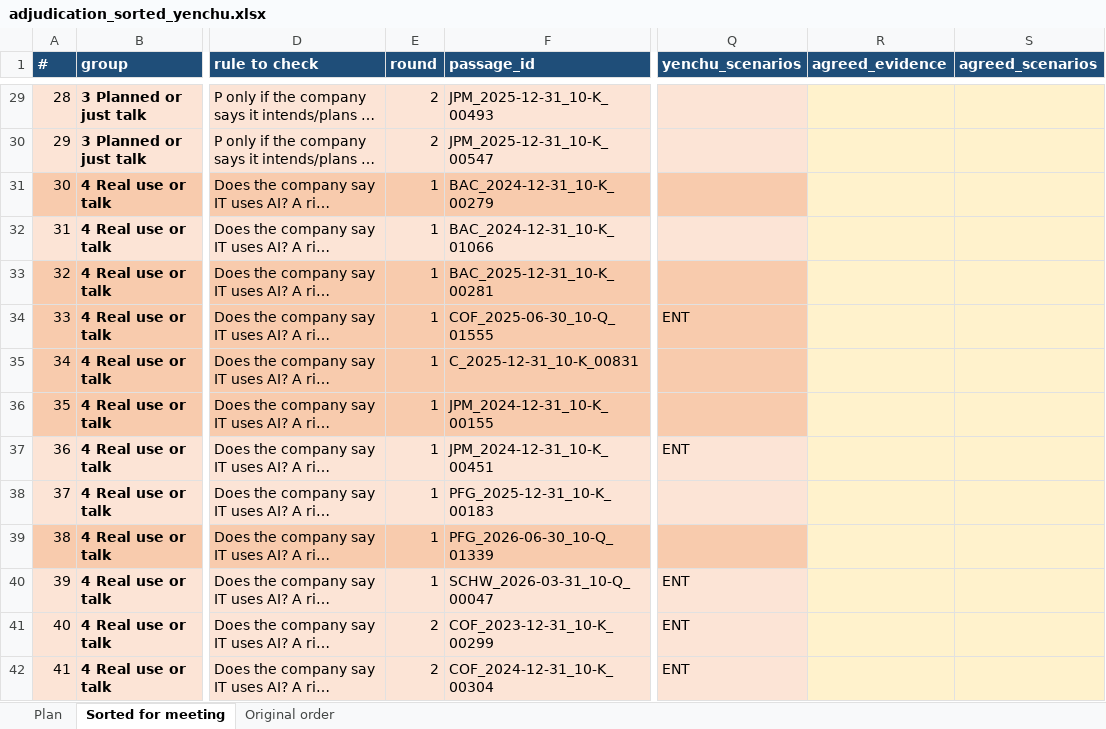
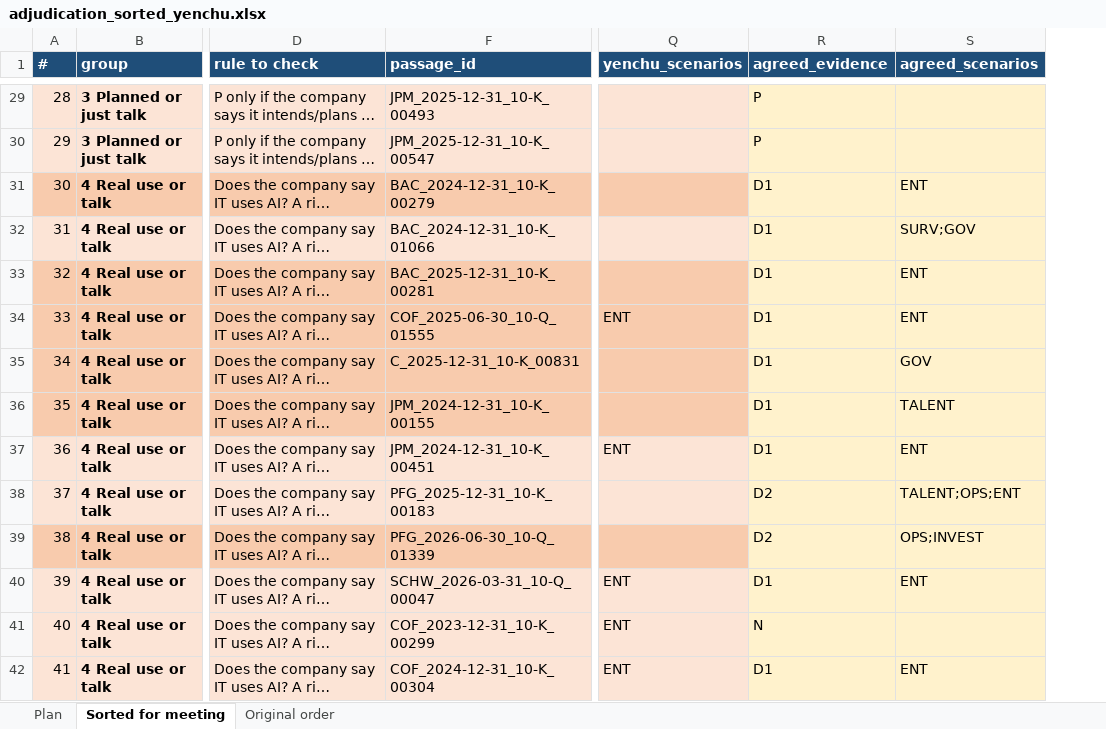
Before and after one commit to MehulPardeshi/ai-adoption-index, an Excel workbook: docs/part3-metrics/adjudication/adjudication_sorted_yenchu.xlsx, sheet Sorted for meeting, drawn as a sheet; only a part is shown, gaps mark what is left out; long unchanged cells end in …; values as stored, in another font and other column widths than the file's, no borders; the diff covers the shown part only; the diff names each change by its address in the sheet, - before the commit and + after, or states it on an @@ line.

```diff
--- a/docs/part3-metrics/adjudication/adjudication_sorted_yenchu.xlsx (sheet Sorted for meeting)
+++ b/docs/part3-metrics/adjudication/adjudication_sorted_yenchu.xlsx (sheet Sorted for meeting)
@@ column E (round) hidden, rows 29-42: 2 | 2 | 1 | 1 | 1 | 1 | 1 | 1 | 1 | 1 | 1 | 1 | 2 | 2 @@
-R29:R30 (agreed_evidence): (empty)
+R29:R30 (agreed_evidence): P
-R31:R37 (agreed_evidence): (empty)
+R31:R37 (agreed_evidence): D1
-S31 (agreed_scenarios): (empty)
+S31 (agreed_scenarios): ENT
-S32 (agreed_scenarios): (empty)
+S32 (agreed_scenarios): SURV;GOV
-S33:S34 (agreed_scenarios): (empty)
+S33:S34 (agreed_scenarios): ENT
-S35 (agreed_scenarios): (empty)
+S35 (agreed_scenarios): GOV
-S36 (agreed_scenarios): (empty)
+S36 (agreed_scenarios): TALENT
-S37 (agreed_scenarios): (empty)
+S37 (agreed_scenarios): ENT
-R38:R39 (agreed_evidence): (empty)
+R38:R39 (agreed_evidence): D2
-S38 (agreed_scenarios): (empty)
+S38 (agreed_scenarios): TALENT;OPS;ENT
-S39 (agreed_scenarios): (empty)
+S39 (agreed_scenarios): OPS;INVEST
-R40 (agreed_evidence): (empty)
+R40 (agreed_evidence): D1
-S40 (agreed_scenarios): (empty)
+S40 (agreed_scenarios): ENT
-R41 (agreed_evidence): (empty)
+R41 (agreed_evidence): N
-R42 (agreed_evidence): (empty)
+R42 (agreed_evidence): D1
-S42 (agreed_scenarios): (empty)
+S42 (agreed_scenarios): ENT
```
Also changed, not shown: 60 edited cells elsewhere in this sheet, 1 other file.
